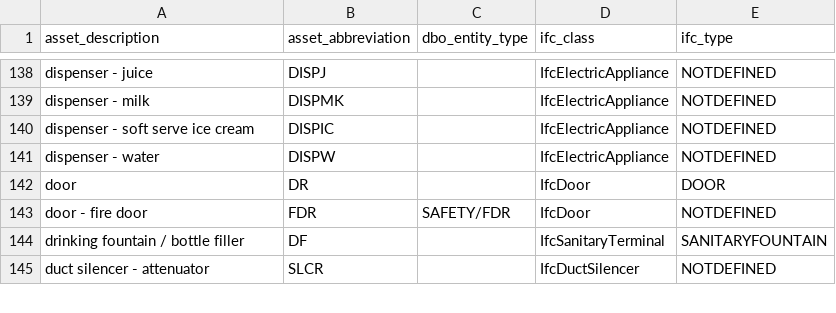
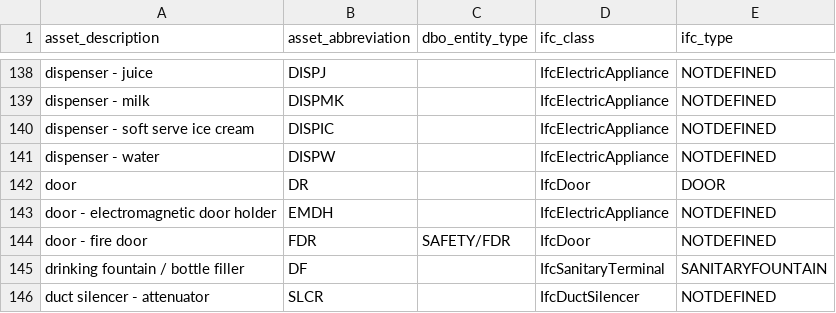
Before and after one commit to theodi/BDNS, a CSV file: BDNS_Abbreviations_Register.csv, drawn as a sheet; only a part is shown, gaps mark what is left out; the diff names each change by its address in the sheet, - before the commit and + after, or states it on an @@ line.

Commit message:
➕ add EMDH (electromagnetic door holder)

```diff
--- a/BDNS_Abbreviations_Register.csv
+++ b/BDNS_Abbreviations_Register.csv
+row 143: door - electromagnetic door holder | EMDH |  | IfcElectricAppliance | NOTDEFINED
```
